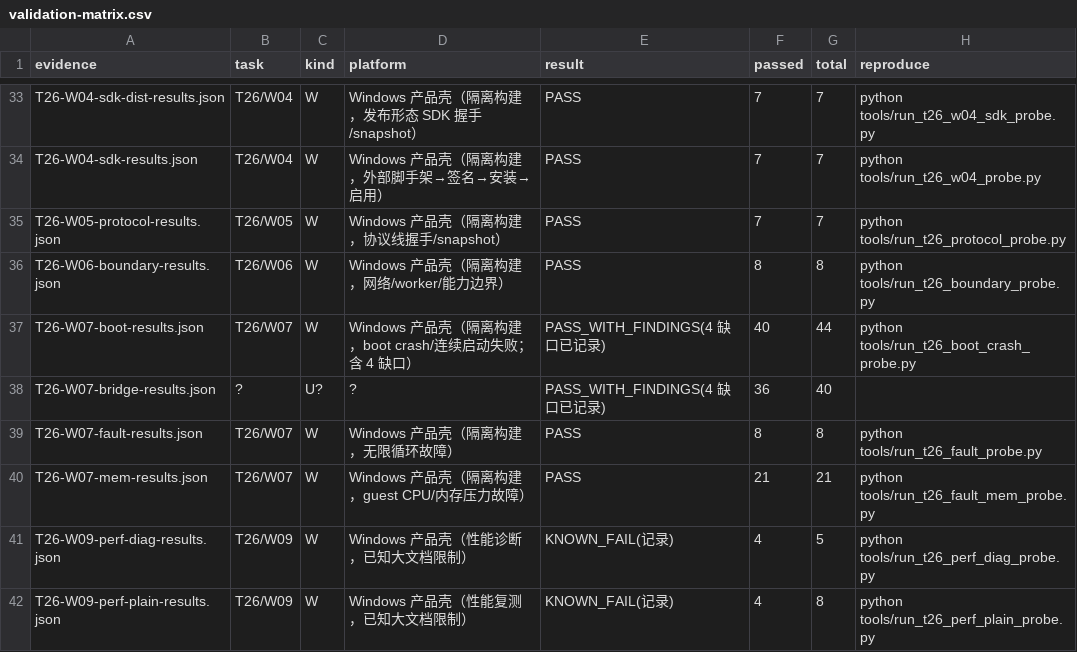
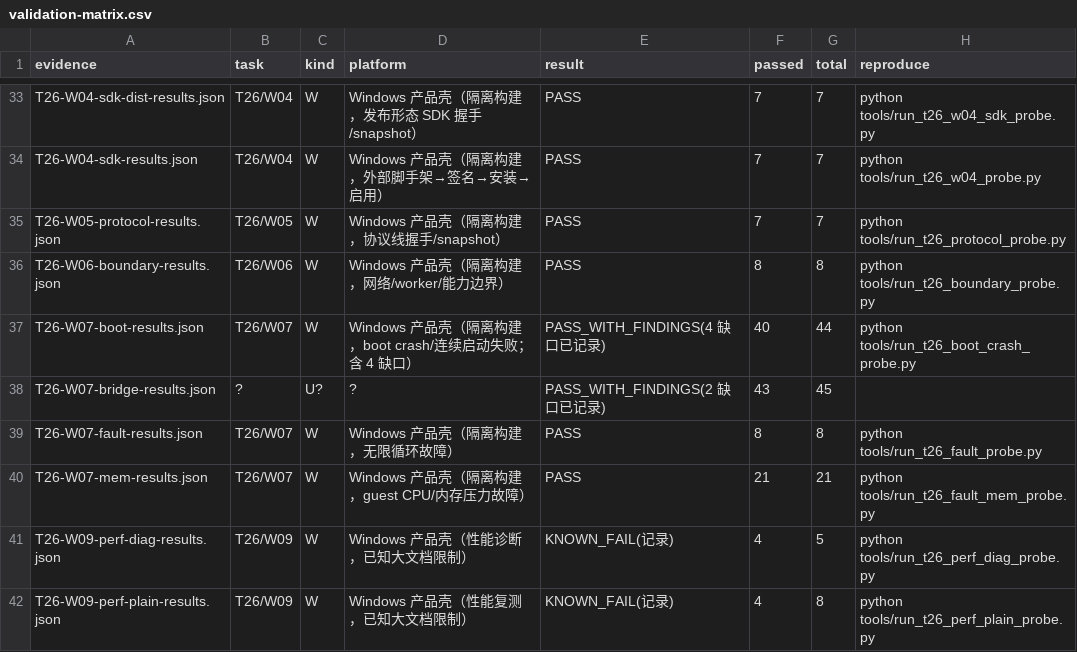
Before and after one commit to Asheep233/knowledge-editor, a CSV file: docs/ui-workshop/validation-matrix.csv, drawn as a sheet; only a part is shown, gaps mark what is left out.

Commit message:
docs(ui-workshop): 登记 W07 C 类修复与复测（FAIL→PASS，bridge 43/45，剩 2 缺口）

```diff
--- a/docs/ui-workshop/validation-matrix.csv
+++ b/docs/ui-workshop/validation-matrix.csv
@@ -37,3 +37,3 @@ T26-W06-boundary-results.json,T26/W06,W,Windows 产品壳（隔离构建，网
 T26-W07-boot-results.json,T26/W07,W,Windows 产品壳（隔离构建，boot crash/连续启动失败；含 4 缺口）,PASS_WITH_FINDINGS(4 缺口已记录),40,44,python tools/run_t26_boot_crash_probe.py
-T26-W07-bridge-results.json,?,U?,?,PASS_WITH_FINDINGS(4 缺口已记录),36,40,
+T26-W07-bridge-results.json,?,U?,?,PASS_WITH_FINDINGS(2 缺口已记录),43,45,
 T26-W07-fault-results.json,T26/W07,W,Windows 产品壳（隔离构建，无限循环故障）,PASS,8,8,python tools/run_t26_fault_probe.py
```
Also changed, not shown: 5 other files.
